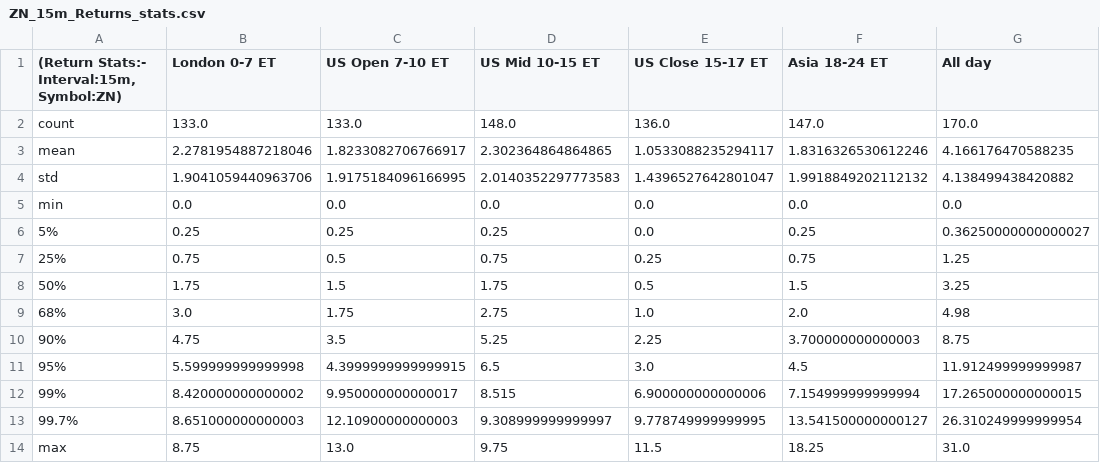
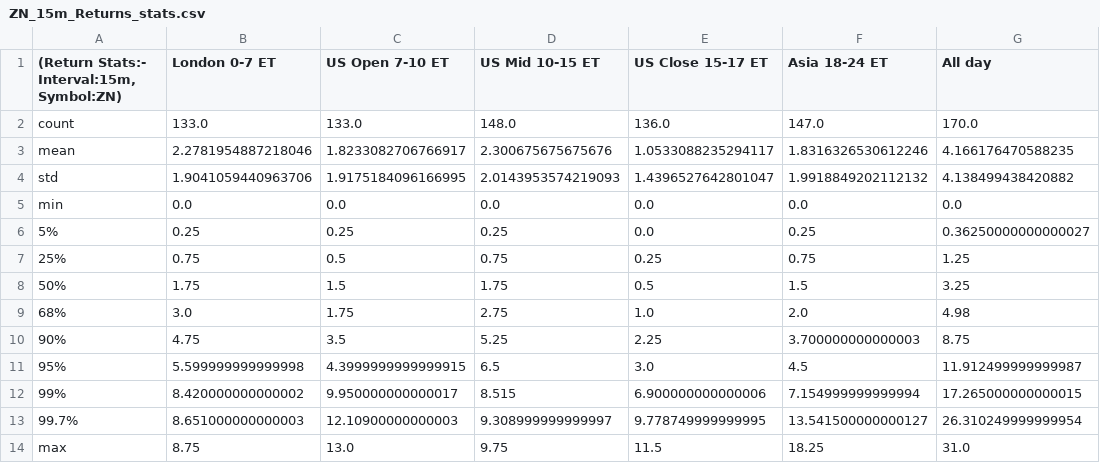
Before and after one commit to Siddhartha-Patolia/DistroDashboard, a CSV file: Intraday_data_files_stats_and_plots_folder/ZN_15m_Returns_stats.csv, drawn as a sheet.

```diff
--- a/Intraday_data_files_stats_and_plots_folder/ZN_15m_Returns_stats.csv
+++ b/Intraday_data_files_stats_and_plots_folder/ZN_15m_Returns_stats.csv
@@ -2,4 +2,4 @@
 count,133.0,133.0,148.0,136.0,147.0,170.0
-mean,2.2781954887218046,1.8233082706766917,2.302364864864865,1.0533088235294117,1.8316326530612246,4.166176470588235
-std,1.9041059440963706,1.9175184096166995,2.0140352297773583,1.4396527642801047,1.9918849202112132,4.138499438420882
+mean,2.2781954887218046,1.8233082706766917,2.300675675675676,1.0533088235294117,1.8316326530612246,4.166176470588235
+std,1.9041059440963706,1.9175184096166995,2.0143953574219093,1.4396527642801047,1.9918849202112132,4.138499438420882
 min,0.0,0.0,0.0,0.0,0.0,0.0
```
Also changed, not shown: Intraday_data_files_stats_and_plots_folder/US_Mid_10-15_ET_latest_custom_days_Volatility_Returns_15m_ZN_stats.csv, Intraday_data_files_stats_and_plots_folder/ZN_15m_Volatility_Returns_stats.csv, 22 other files.
